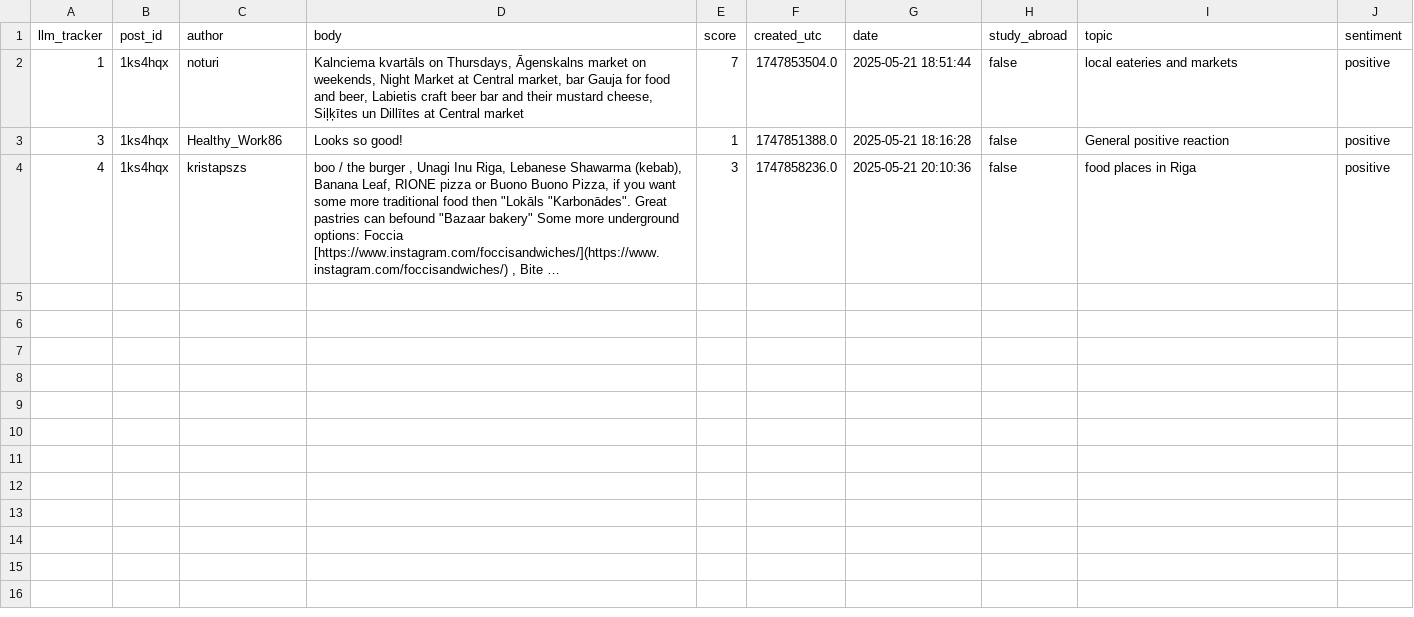
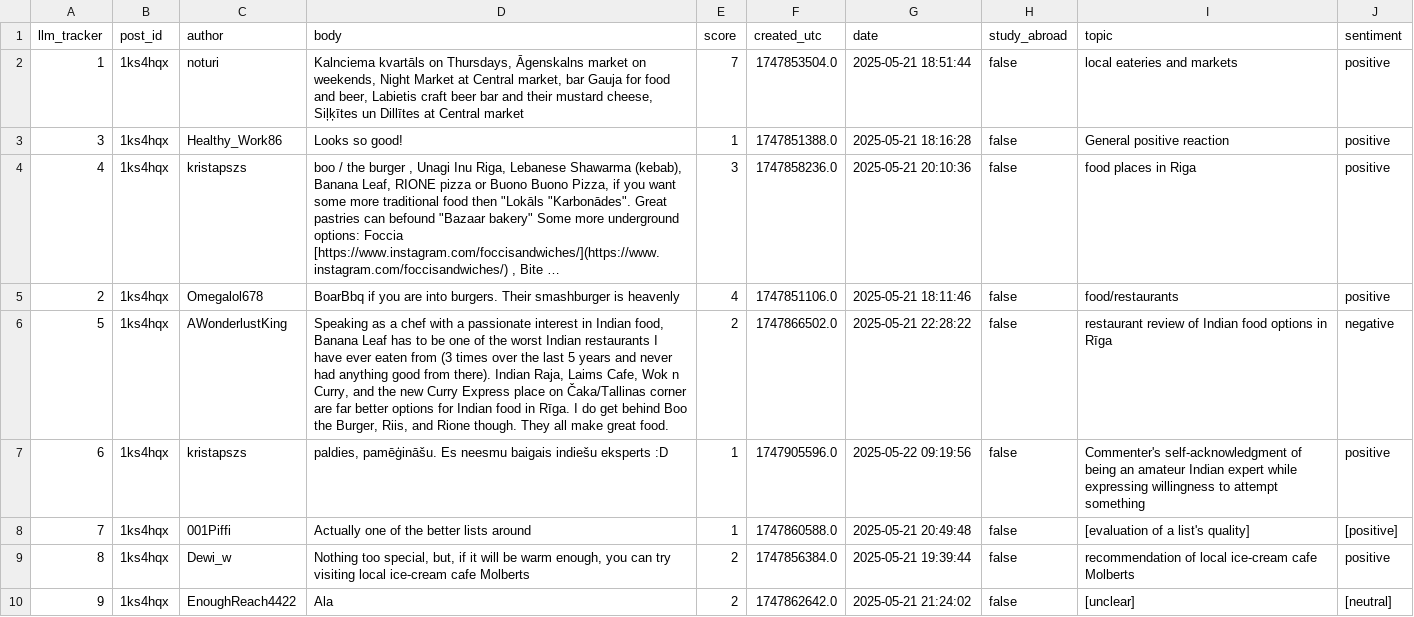
Before and after one commit to JesseLau24/RTU_Internship_Fengdi_Huang_231AHG003, a CSV file: Part_2_Labeling/Riga_CSV/may_7_Processed.csv, drawn as a sheet; long unchanged cells end in …; the diff names each change by its address in the sheet, - before the commit and + after, or states it on an @@ line.

Commit message:
updated something

```diff
--- a/Part_2_Labeling/Riga_CSV/may_7_Processed.csv
+++ b/Part_2_Labeling/Riga_CSV/may_7_Processed.csv
+row 5: 2 | 1ks4hqx | Omegalol678 | BoarBbq if you are into burgers. Their smashburger is heavenly | 4 | 1747851106.0 | 2025-05-21 18:11:46 | false | food/restaurants | positive
+row 6: 5 | 1ks4hqx | AWonderlustKing | Speaking as a chef with a passionate interest in Indian food, Banana Leaf has to be one of the worst Indian restaurants I have ever eaten from (3 times over the last 5 years and never had anything good from there). Indian Raja, Laims Cafe, Wok n Curry, and the new Curry Express place on Čaka/Tallinas corner are far better options for Indian food in Rīga. I do get behind Boo the Burger, Riis, and Rione though. They all make great food. | 2 | 1747866502.0 | 2025-05-21 22:28:22 | false | restaurant review of Indian food options in Rīga | negative
+row 7: 6 | 1ks4hqx | kristapszs | paldies, pamēģināšu. Es neesmu baigais indiešu eksperts :D | 1 | 1747905596.0 | 2025-05-22 09:19:56 | false | Commenter's self-acknowledgment of being an amateur Indian expert while expressing willingness to attempt something | positive
+row 8: 7 | 1ks4hqx | 001Piffi | Actually one of the better lists around | 1 | 1747860588.0 | 2025-05-21 20:49:48 | false | [evaluation of a list's quality] | [positive]
+row 9: 8 | 1ks4hqx | Dewi_w | Nothing too special, but, if it will be warm enough, you can try visiting local ice-cream cafe Molberts | 2 | 1747856384.0 | 2025-05-21 19:39:44 | false | recommendation of local ice-cream cafe Molberts | positive
+row 10: 9 | 1ks4hqx | EnoughReach4422 | Ala | 2 | 1747862642.0 | 2025-05-21 21:24:02 | false | [unclear] | [neutral]
```
Also changed, not shown: 1 other file.
